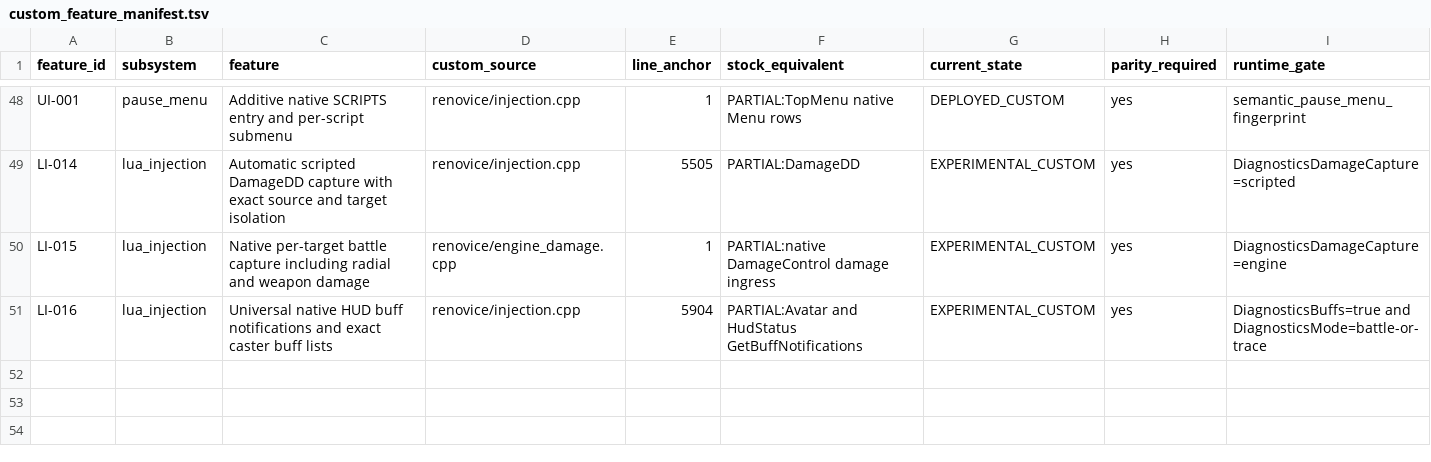
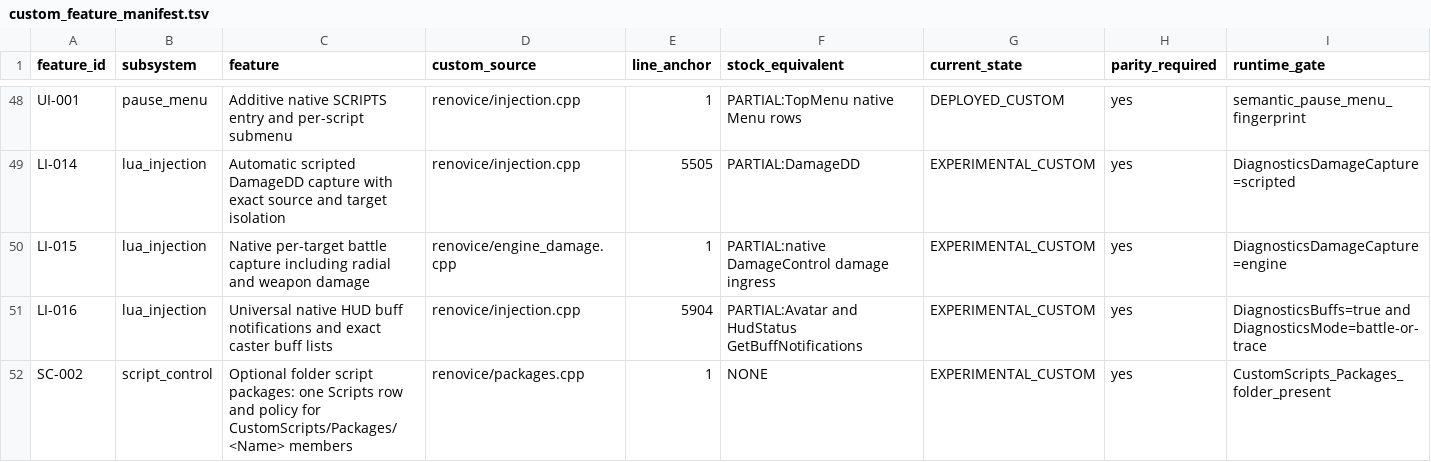
Before and after one commit to Renovice/renovice-bootstrapper-runtime, a TSV file: RENOVICE_MIGRATION/custom_feature_manifest.tsv, drawn as a sheet; only a part is shown, gaps mark what is left out; rows hold the shown columns only; the diff names each change by its address in the sheet, - before the commit and + after, or states it on an @@ line.

```diff
--- a/RENOVICE_MIGRATION/custom_feature_manifest.tsv
+++ b/RENOVICE_MIGRATION/custom_feature_manifest.tsv
+row 52: SC-002 | script_control | Optional folder script packages: one Scripts row and policy for CustomScripts/Packages/<Name> members | renovice/packages.cpp | 1 | NONE | EXPERIMENTAL_CUSTOM | yes | CustomScripts_Packages_folder_present
```
Also changed, not shown: 13 other files.
